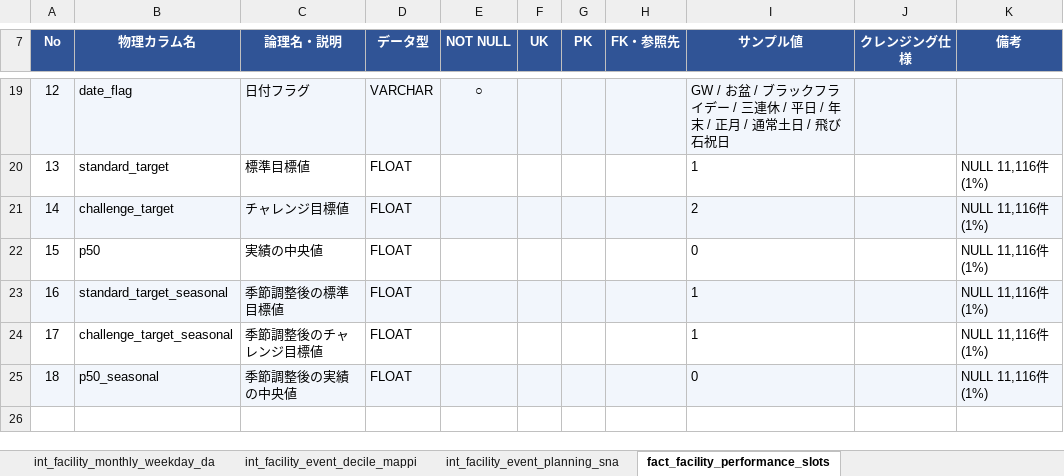
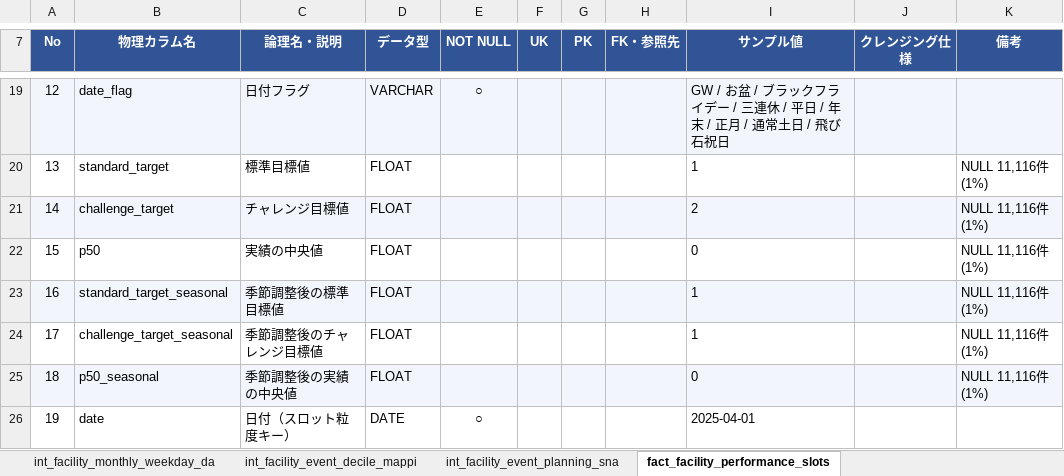
Before and after one commit to clove-llc/docomo-event-actual-pipeline, an Excel workbook: docs/テーブル定義書.xlsx, sheet fact_facility_performance_slots, drawn as a sheet; only a part is shown, gaps mark what is left out; values as stored, in another font and other column widths than the file's, no borders; the diff names each change by its address in the sheet, - before the commit and + after, or states it on an @@ line.

Commit message:
docs: テーブル定義書を docomo_event_sf/models 準拠に補完
models（SF実体）を正として stg/int/mart 全シートのカラムを突合し、記載漏れ・誤記を修正:
- stg_facility_master: 施設マスタの34列を追記（VARCHAR/BOOLEAN・論理名付与）
- int_facility_monthly_weekday_dateflag_deviation_zscore: weekday_monthly → week_number_monthly に訂正
- int_facility_event_planning_snapshot: 分位点 p10/p20/p30/p40 を追記
- fact_facility_performance_slots: 粒度キー date を追記
補完後、全 stg/int/mart シートが SF 物理テーブルとカラム一致することを確認済み。

```diff
--- a/docs/テーブル定義書.xlsx (sheet fact_facility_performance_slots)
+++ b/docs/テーブル定義書.xlsx (sheet fact_facility_performance_slots)
+row 26: 19 | date | 日付（スロット粒度キー） | DATE | ○ |  |  |  | 2025-04-01
```
Also changed, not shown: sheet stg_facility_master, sheet int_facility_event_planning_sna, sheet int_facility_monthly_weekday_da.
